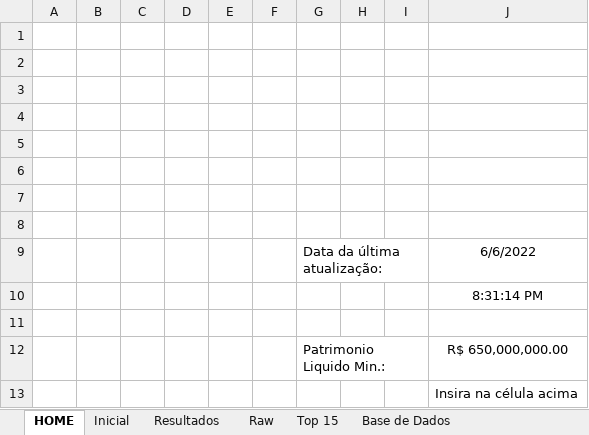
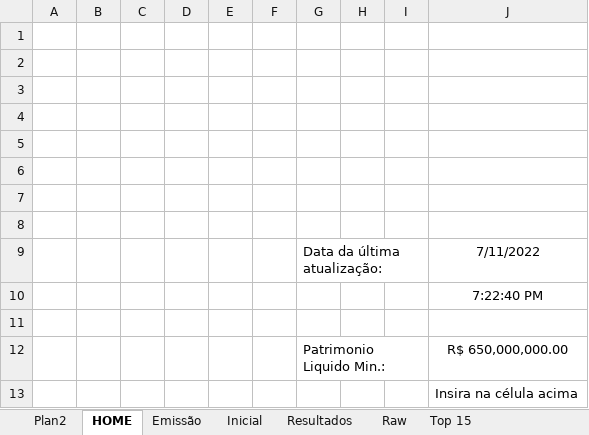
Before and after one commit to GustavoBarbaro/Fundos-Imobiliarios_Scraping, an Excel workbook: Excel_Scraping/Scraping_with_Excel.xlsm, sheet HOME, drawn as a sheet; values as stored, in another font and other column widths than the file's, no borders; charts and pictures not drawn; the diff names each change by its address in the sheet, - before the commit and + after, or states it on an @@ line.

```diff
--- a/Excel_Scraping/Scraping_with_Excel.xlsm (sheet HOME)
+++ b/Excel_Scraping/Scraping_with_Excel.xlsm (sheet HOME)
+sheet tab: Plan2
+sheet tab: Emissão
-J9: 6/6/2022
+J9: 7/11/2022
-J10: 8:31:14 PM
+J10: 7:22:40 PM
```
Also changed, not shown: sheet Raw, sheet Base de Dados, sheet Top 15, charts or pictures.
